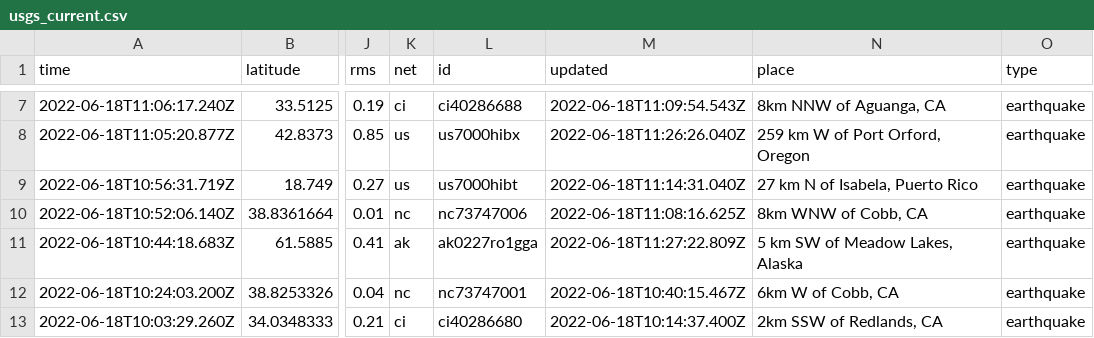
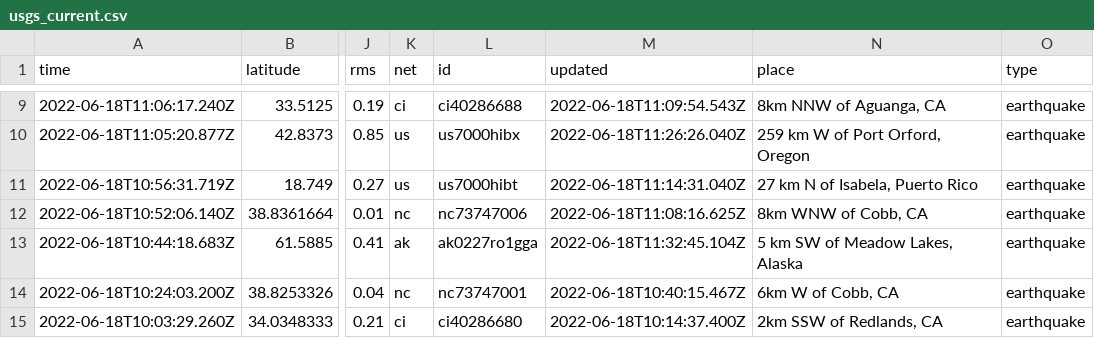
Before and after one commit to CHelmsenterprisenewscom/my-reporting-robot, a CSV file: usgs_current.csv, drawn as a sheet; only a part is shown, gaps mark what is left out; addresses are those after the commit; the diff covers the shown part only; the diff names each change by its address in the sheet, - before the commit and + after, or states it on an @@ line.

```diff
--- a/usgs_current.csv
+++ b/usgs_current.csv
-M13 (updated): 2022-06-18T11:27:22.809Z
+M13 (updated): 2022-06-18T11:32:45.104Z
```
Also changed, not shown: 3 added rows and 9 edited cells elsewhere in this file.
